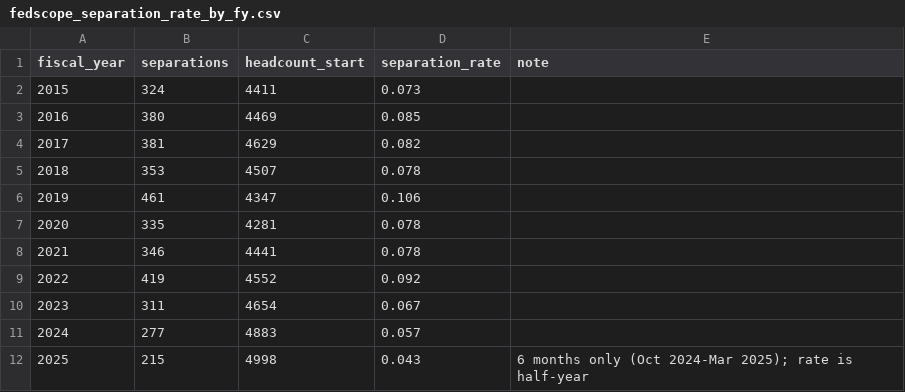
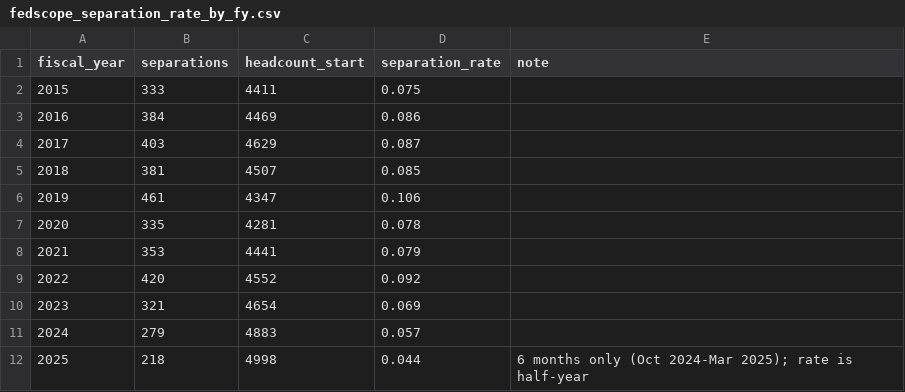
Before and after one commit to dismalscientist86/economist_pay, a CSV file: output/tables/fedscope_separation_rate_by_fy.csv, drawn as a sheet.

```diff
--- a/output/tables/fedscope_separation_rate_by_fy.csv
+++ b/output/tables/fedscope_separation_rate_by_fy.csv
@@ -1,12 +1,12 @@
 fiscal_year,separations,headcount_start,separation_rate,note
-2015,324,4411,0.073,
-2016,380,4469,0.085,
-2017,381,4629,0.082,
-2018,353,4507,0.078,
+2015,333,4411,0.075,
+2016,384,4469,0.086,
+2017,403,4629,0.087,
+2018,381,4507,0.085,
 2019,461,4347,0.106,
 2020,335,4281,0.078,
-2021,346,4441,0.078,
-2022,419,4552,0.092,
-2023,311,4654,0.067,
-2024,277,4883,0.057,
-2025,215,4998,0.043,6 months only (Oct 2024-Mar 2025); rate is half-year
+2021,353,4441,0.079,
+2022,420,4552,0.092,
+2023,321,4654,0.069,
+2024,279,4883,0.057,
+2025,218,4998,0.044,6 months only (Oct 2024-Mar 2025); rate is half-year
```
Also changed, not shown: output/tables/fedscope_flows_q1_2015_2025.csv, output/tables/fedscope_separations_by_fy_reason.csv, 12 other files.
